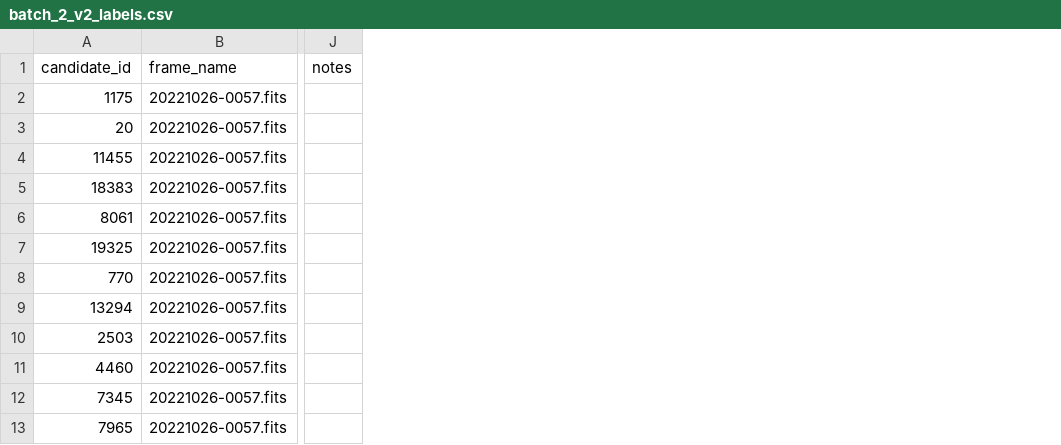
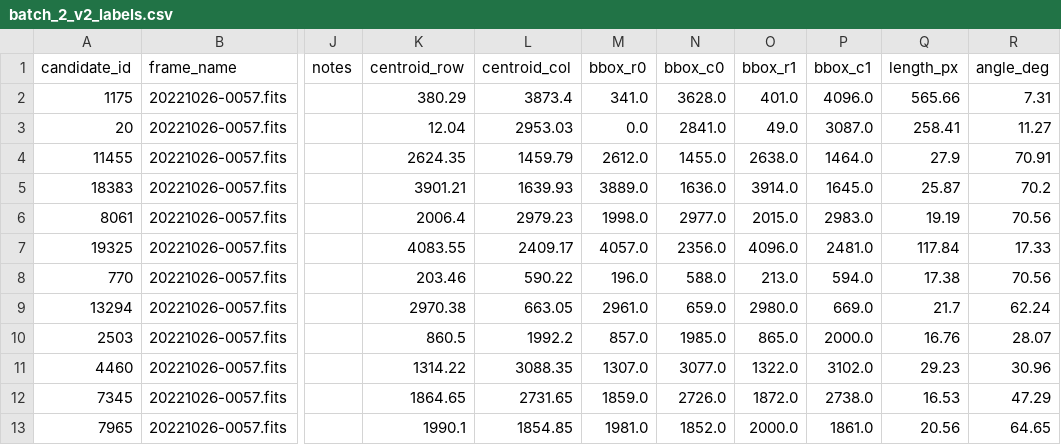
Before and after one commit to Agilesh23/ILMT-streak-detector, a CSV file: data/labeled/batch_2_v2_labels.csv, drawn as a sheet; only a part is shown, gaps mark what is left out; the diff names each change by its address in the sheet, - before the commit and + after, or states it on an @@ line.

Commit message:
data: anchor labels with location

```diff
--- a/data/labeled/batch_2_v2_labels.csv
+++ b/data/labeled/batch_2_v2_labels.csv
+column K (centroid_row), rows 2-13: 380.29 | 12.04 | 2624.35 | 3901.21 | 2006.4 | 4083.55 | 203.46 | 2970.38 | 860.5 | 1314.22 | 1864.65 | 1990.1
+column L (centroid_col), rows 2-13: 3873.4 | 2953.03 | 1459.79 | 1639.93 | 2979.23 | 2409.17 | 590.22 | 663.05 | 1992.2 | 3088.35 | 2731.65 | 1854.85
+column M (bbox_r0), rows 2-13: 341.0 | 0.0 | 2612.0 | 3889.0 | 1998.0 | 4057.0 | 196.0 | 2961.0 | 857.0 | 1307.0 | 1859.0 | 1981.0
+column N (bbox_c0), rows 2-13: 3628.0 | 2841.0 | 1455.0 | 1636.0 | 2977.0 | 2356.0 | 588.0 | 659.0 | 1985.0 | 3077.0 | 2726.0 | 1852.0
+column O (bbox_r1), rows 2-13: 401.0 | 49.0 | 2638.0 | 3914.0 | 2015.0 | 4096.0 | 213.0 | 2980.0 | 865.0 | 1322.0 | 1872.0 | 2000.0
+column P (bbox_c1), rows 2-13: 4096.0 | 3087.0 | 1464.0 | 1645.0 | 2983.0 | 2481.0 | 594.0 | 669.0 | 2000.0 | 3102.0 | 2738.0 | 1861.0
+column Q (length_px), rows 2-13: 565.66 | 258.41 | 27.9 | 25.87 | 19.19 | 117.84 | 17.38 | 21.7 | 16.76 | 29.23 | 16.53 | 20.56
+column R (angle_deg), rows 2-13: 7.31 | 11.27 | 70.91 | 70.2 | 70.56 | 17.33 | 70.56 | 62.24 | 28.07 | 30.96 | 47.29 | 64.65
```
Also changed, not shown: data/labeled/batch_1_v2_labels.csv, 1 other file.
